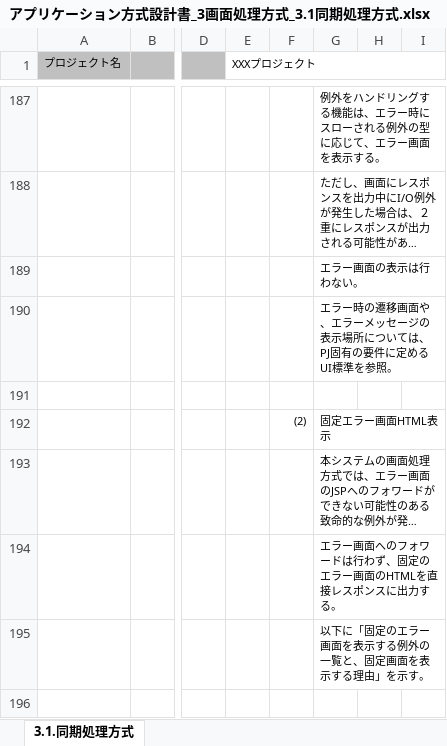
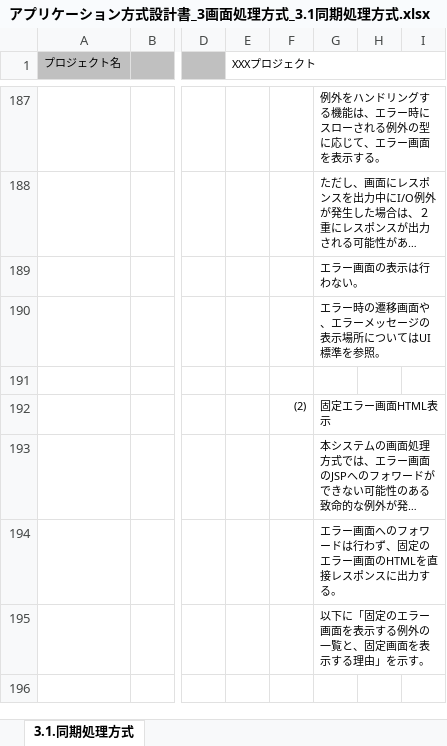
Before and after one commit to Fintan-contents/application-architecture-sample, an Excel workbook: nablarch_sample/アプリケーション方式設計書_3画面処理方式_3.1同期処理方式.xlsx, sheet 3.1.同期処理方式, drawn as a sheet; only a part is shown, gaps mark what is left out; long unchanged cells end in …; values as stored, in another font and other column widths than the file's, no borders; charts and pictures not drawn; the diff names each change by its address in the sheet, - before the commit and + after, or states it on an @@ line.

Commit message:
PJ固有の要件に定めるUI標準->UI標準

```diff
--- a/nablarch_sample/アプリケーション方式設計書_3画面処理方式_3.1同期処理方式.xlsx (sheet 3.1.同期処理方式)
+++ b/nablarch_sample/アプリケーション方式設計書_3画面処理方式_3.1同期処理方式.xlsx (sheet 3.1.同期処理方式)
-G190: エラー時の遷移画面や、エラーメッセージの表示場所については、PJ固有の要件に定めるUI標準を参照。
+G190: エラー時の遷移画面や、エラーメッセージの表示場所についてはUI標準を参照。
```
